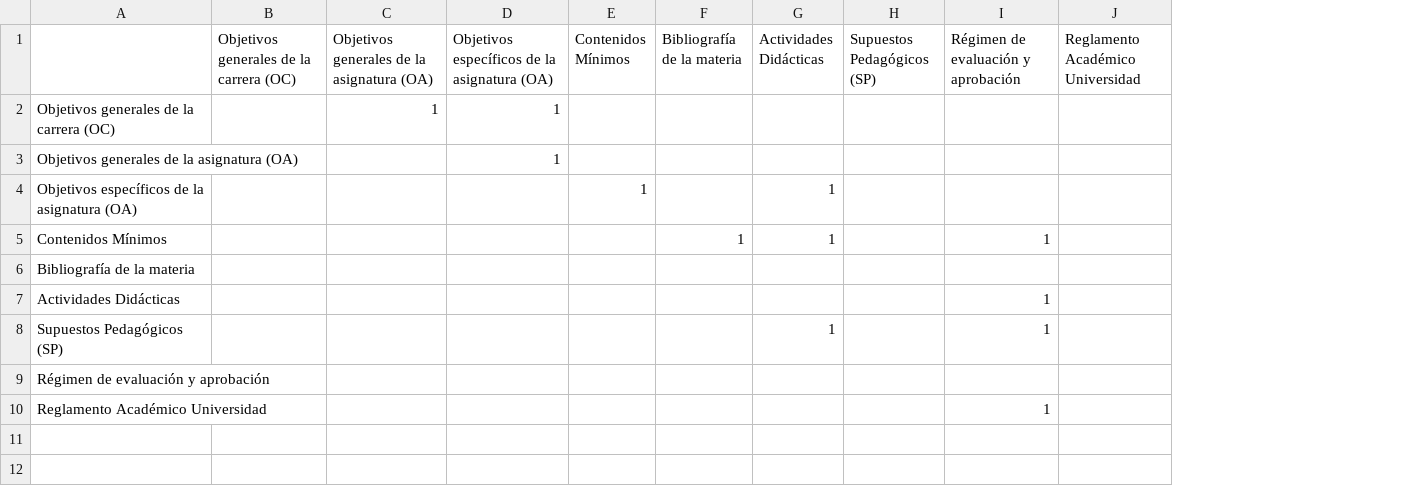
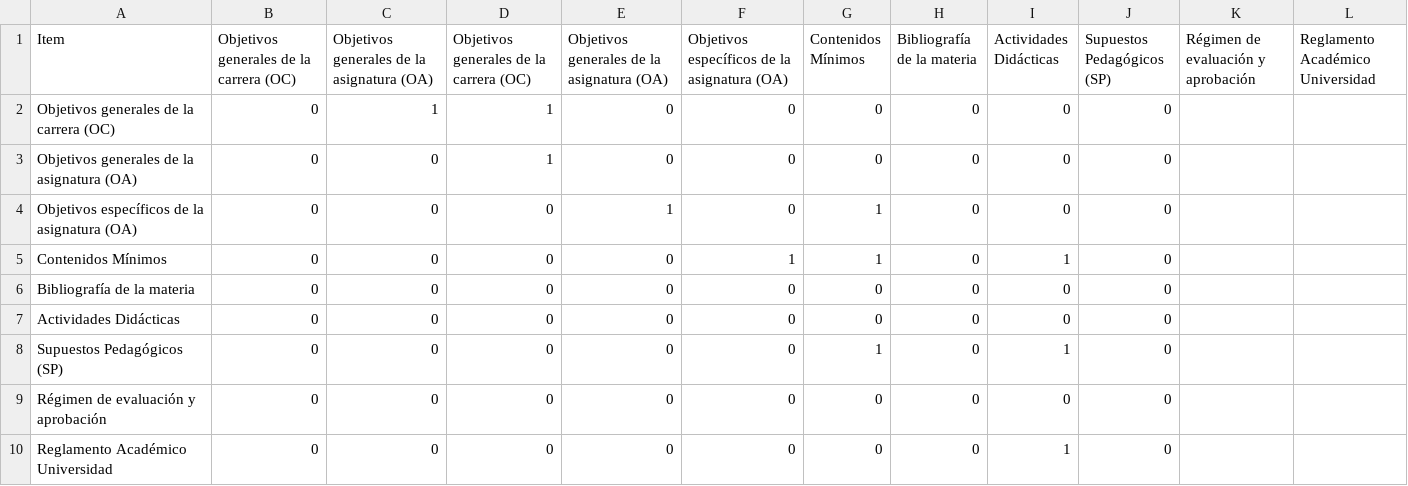
Before and after one commit to diegoteca/mi_primer_sociograma, a CSV file: mat_adyacencia_prog.csv, drawn as a sheet; addresses are those after the commit; the diff names each change by its address in the sheet, - before the commit and + after, or states it on an @@ line.

Commit message:
Add files via upload

```diff
--- a/mat_adyacencia_prog.csv
+++ b/mat_adyacencia_prog.csv
+column D, rows 1-10: Objetivos generales de la carrera (OC) | 1 | 1 | 0 | 0 | 0 | 0 | 0 | 0 | 0
+column E, rows 1-10: Objetivos generales de la asignatura (OA) | 0 | 0 | 1 | 0 | 0 | 0 | 0 | 0 | 0
-A1: (empty)
+A1: Item
-B2:B10: (empty)
+B2:B10: 0
-F2:F3: 1
+F2:F3: 0
-G2:G3 (Contenidos Mínimos): (empty)
+G2:G3 (Contenidos Mínimos): 0
-H2:H4 (Bibliografía de la materia): (empty)
+H2:H4 (Bibliografía de la materia): 0
-I2:I3 (Actividades Didácticas): (empty)
+I2:I3 (Actividades Didácticas): 0
-J2:J10 (Supuestos Pedagógicos (SP)): (empty)
+J2:J10 (Supuestos Pedagógicos (SP)): 0
-C3:C10: (empty)
+C3:C10: 0
-F4: (empty)
+F4: 0
-I4 (Actividades Didácticas): 1
+I4 (Actividades Didácticas): 0
-F5: (empty)
+F5: 1
-G5 (Contenidos Mínimos): (empty)
+G5 (Contenidos Mínimos): 1
-H5 (Bibliografía de la materia): 1
+H5 (Bibliografía de la materia): 0
-K5: 1
+K5: (empty)
-F6:F10: (empty)
+F6:F10: 0
-G6:G7 (Contenidos Mínimos): (empty)
+G6:G7 (Contenidos Mínimos): 0
-H6:H10 (Bibliografía de la materia): (empty)
+H6:H10 (Bibliografía de la materia): 0
-I6:I7 (Actividades Didácticas): (empty)
+I6:I7 (Actividades Didácticas): 0
-K7:K8: 1
+K7:K8: (empty)
-G8 (Contenidos Mínimos): (empty)
+G8 (Contenidos Mínimos): 1
-G9:G10 (Contenidos Mínimos): (empty)
+G9:G10 (Contenidos Mínimos): 0
-I9 (Actividades Didácticas): (empty)
+I9 (Actividades Didácticas): 0
-I10 (Actividades Didácticas): (empty)
+I10 (Actividades Didácticas): 1
-K10: 1
+K10: (empty)
```
